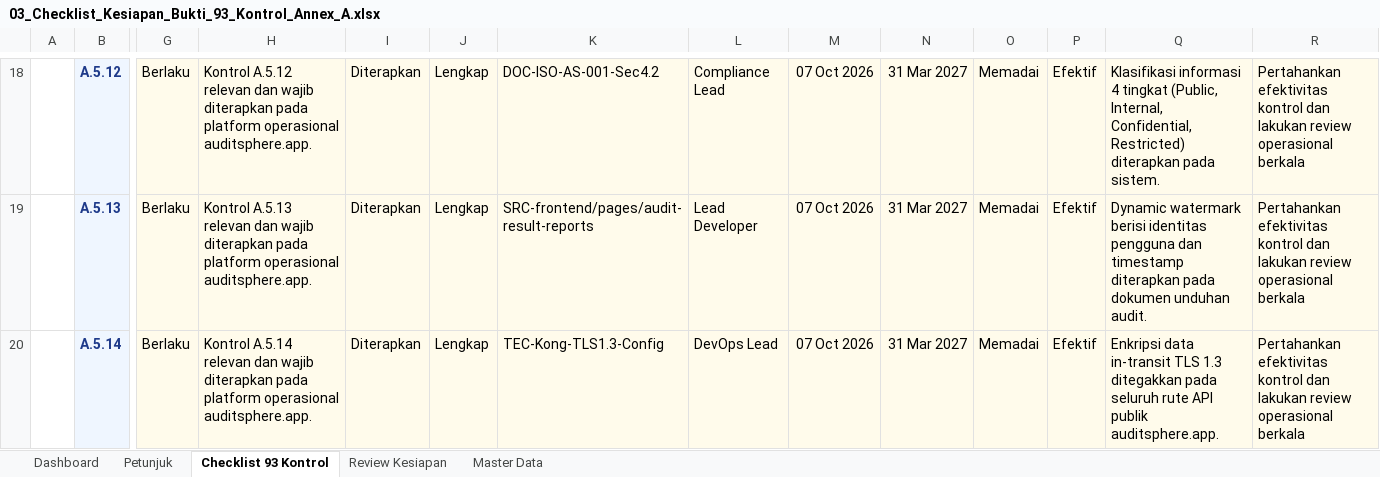
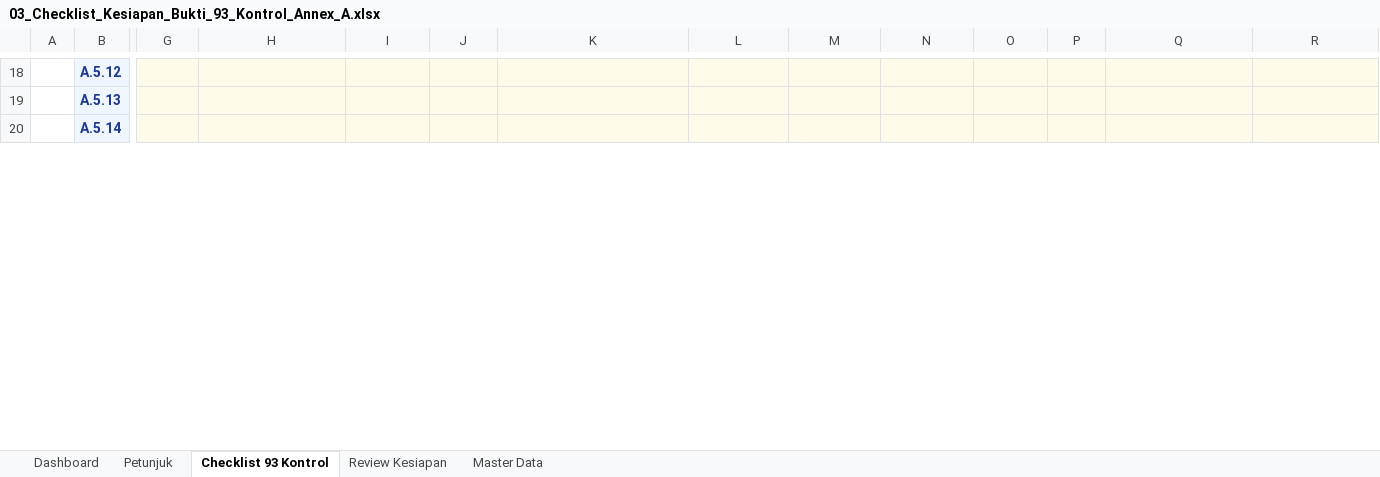
Before and after one commit to dimasRamadhan2398/risk-based-audit, an Excel workbook: docs/ISO_27001/03_Checklist_Kesiapan_Bukti_93_Kontrol_Annex_A.xlsx, sheet Checklist 93 Kontrol, drawn as a sheet; only a part is shown, gaps mark what is left out; values as stored, in another font and other column widths than the file's, no borders; conditional formats and table styles not drawn; the diff covers the shown part only; the diff names each change by its address in the sheet, - before the commit and + after, or states it on an @@ line.

```diff
--- a/docs/ISO_27001/03_Checklist_Kesiapan_Bukti_93_Kontrol_Annex_A.xlsx (sheet Checklist 93 Kontrol)
+++ b/docs/ISO_27001/03_Checklist_Kesiapan_Bukti_93_Kontrol_Annex_A.xlsx (sheet Checklist 93 Kontrol)
-G18:G20: Berlaku
+G18:G20: (empty)
-H18: Kontrol A.5.12 relevan dan wajib diterapkan pada platform operasional auditsphere.app.
+H18: (empty)
-I18:I20: Diterapkan
+I18:I20: (empty)
-J18:J20: Lengkap
+J18:J20: (empty)
-K18: DOC-ISO-AS-001-Sec4.2
+K18: (empty)
-L18: Compliance Lead
+L18: (empty)
-M18:M20: 07 Oct 2026
+M18:M20: (empty)
-N18:N20: 31 Mar 2027
+N18:N20: (empty)
-O18:O20: Memadai
+O18:O20: (empty)
-P18:P20: Efektif
+P18:P20: (empty)
-Q18: Klasifikasi informasi 4 tingkat (Public, Internal, Confidential, Restricted) diterapkan pada sistem.
+Q18: (empty)
-R18:R20: Pertahankan efektivitas kontrol dan lakukan review operasional berkala
+R18:R20: (empty)
-H19: Kontrol A.5.13 relevan dan wajib diterapkan pada platform operasional auditsphere.app.
+H19: (empty)
-K19: SRC-frontend/pages/audit-result-reports
+K19: (empty)
-L19: Lead Developer
+L19: (empty)
-Q19: Dynamic watermark berisi identitas pengguna dan timestamp diterapkan pada dokumen unduhan audit.
+Q19: (empty)
-H20: Kontrol A.5.14 relevan dan wajib diterapkan pada platform operasional auditsphere.app.
+H20: (empty)
-K20: TEC-Kong-TLS1.3-Config
+K20: (empty)
-L20: DevOps Lead
+L20: (empty)
-Q20: Enkripsi data in-transit TLS 1.3 ditegakkan pada seluruh rute API publik auditsphere.app.
+Q20: (empty)
```
Also changed, not shown: 1415 edited cells elsewhere in this sheet, sheet Review Kesiapan, sheet Dashboard, charts or pictures, 15 other files.
